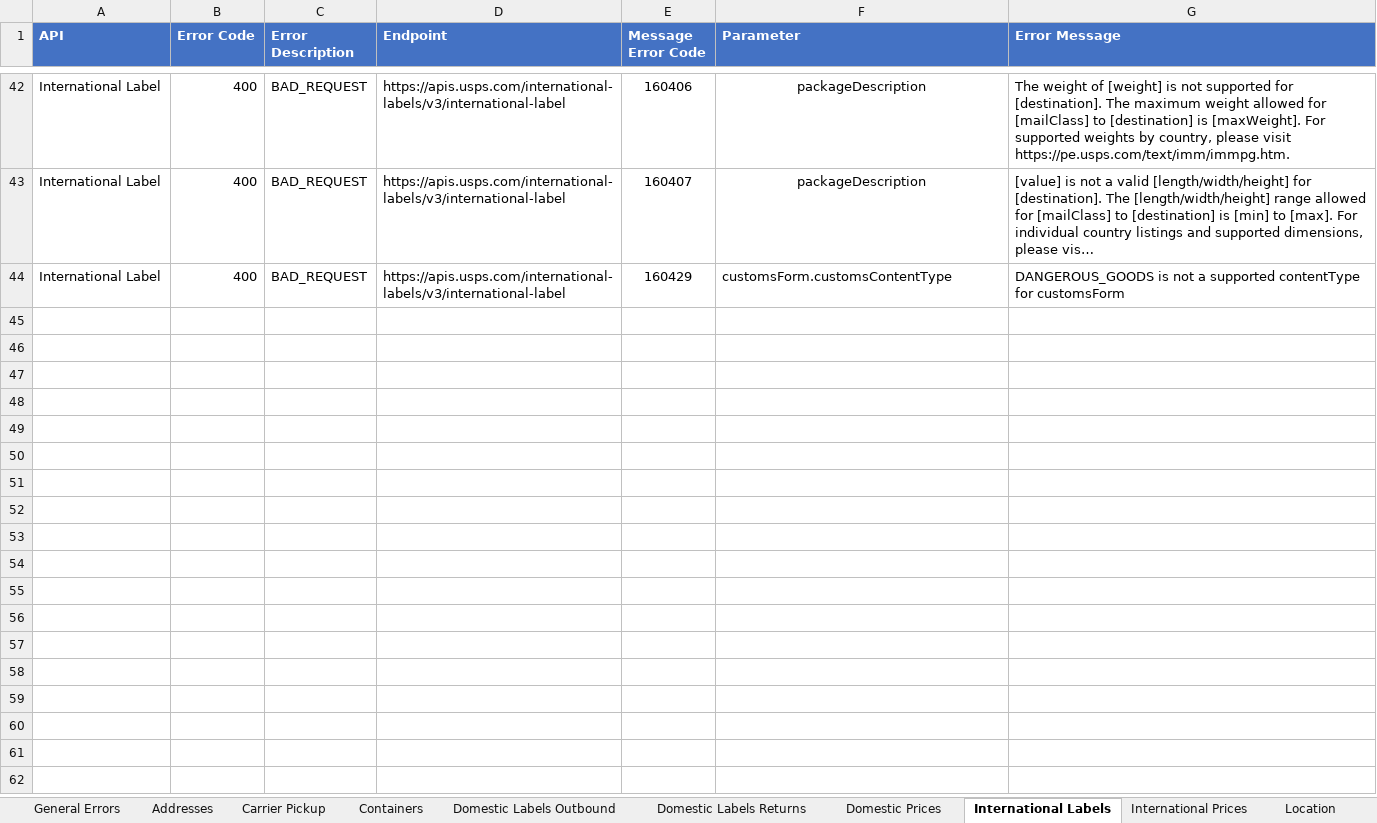
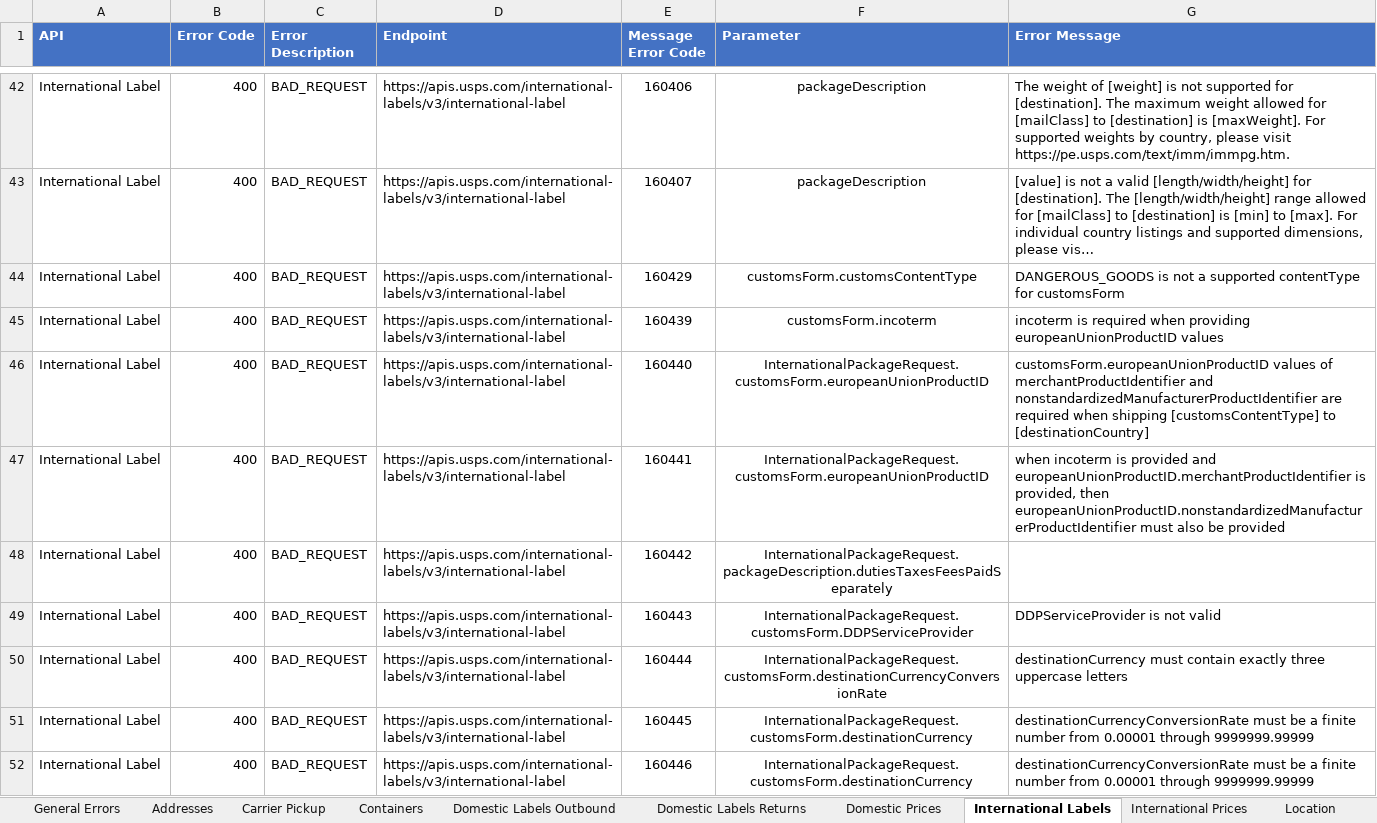
Before and after one commit to USPS/api-examples, an Excel workbook: Error Inventory/API Error Consolidated List.xlsx, sheet International Labels, drawn as a sheet; only a part is shown, gaps mark what is left out; long unchanged cells end in …; values as stored, in another font and other column widths than the file's, no borders; the diff names each change by its address in the sheet, - before the commit and + after, or states it on an @@ line.

Commit message:
Updates for Error list 10/29/2026

```diff
--- a/Error Inventory/API Error Consolidated List.xlsx (sheet International Labels)
+++ b/Error Inventory/API Error Consolidated List.xlsx (sheet International Labels)
-F44 alignment: left
+F44 alignment: center
+row 45: International Label | 400 | BAD_REQUEST | https://apis.usps.com/international-labels/v3/international-label | 160439 | customsForm.incoterm | incoterm is required when providing europeanUnionProductID values
+row 46: International Label | 400 | BAD_REQUEST | https://apis.usps.com/international-labels/v3/international-label | 160440 | InternationalPackageRequest.customsForm.europeanUnionProductID | customsForm.europeanUnionProductID values of merchantProductIdentifier and nonstandardizedManufacturerProductIdentifier are required when shipping [customsContentType] to [destinationCountry]
+row 47: International Label | 400 | BAD_REQUEST | https://apis.usps.com/international-labels/v3/international-label | 160441 | InternationalPackageRequest.customsForm.europeanUnionProductID | when incoterm is provided and europeanUnionProductID.merchantProductIdentifier is provided, then europeanUnionProductID.nonstandardizedManufacturerProductIdentifier must also be provided
+row 48: International Label | 400 | BAD_REQUEST | https://apis.usps.com/international-labels/v3/international-label | 160442 | InternationalPackageRequest.packageDescription.dutiesTaxesFeesPaidSeparately
+row 49: International Label | 400 | BAD_REQUEST | https://apis.usps.com/international-labels/v3/international-label | 160443 | InternationalPackageRequest.customsForm.DDPServiceProvider | DDPServiceProvider is not valid
+row 50: International Label | 400 | BAD_REQUEST | https://apis.usps.com/international-labels/v3/international-label | 160444 | InternationalPackageRequest.customsForm.destinationCurrencyConversionRate | destinationCurrency must contain exactly three uppercase letters
+row 51: International Label | 400 | BAD_REQUEST | https://apis.usps.com/international-labels/v3/international-label | 160445 | InternationalPackageRequest.customsForm.destinationCurrency | destinationCurrencyConversionRate must be a finite number from 0.00001 through 9999999.99999
+row 52: International Label | 400 | BAD_REQUEST | https://apis.usps.com/international-labels/v3/international-label | 160446 | InternationalPackageRequest.customsForm.destinationCurrency | destinationCurrencyConversionRate must be a finite number from 0.00001 through 9999999.99999
```
Also changed, not shown: sheet Scan Form, sheet Domestic Labels Outbound.
